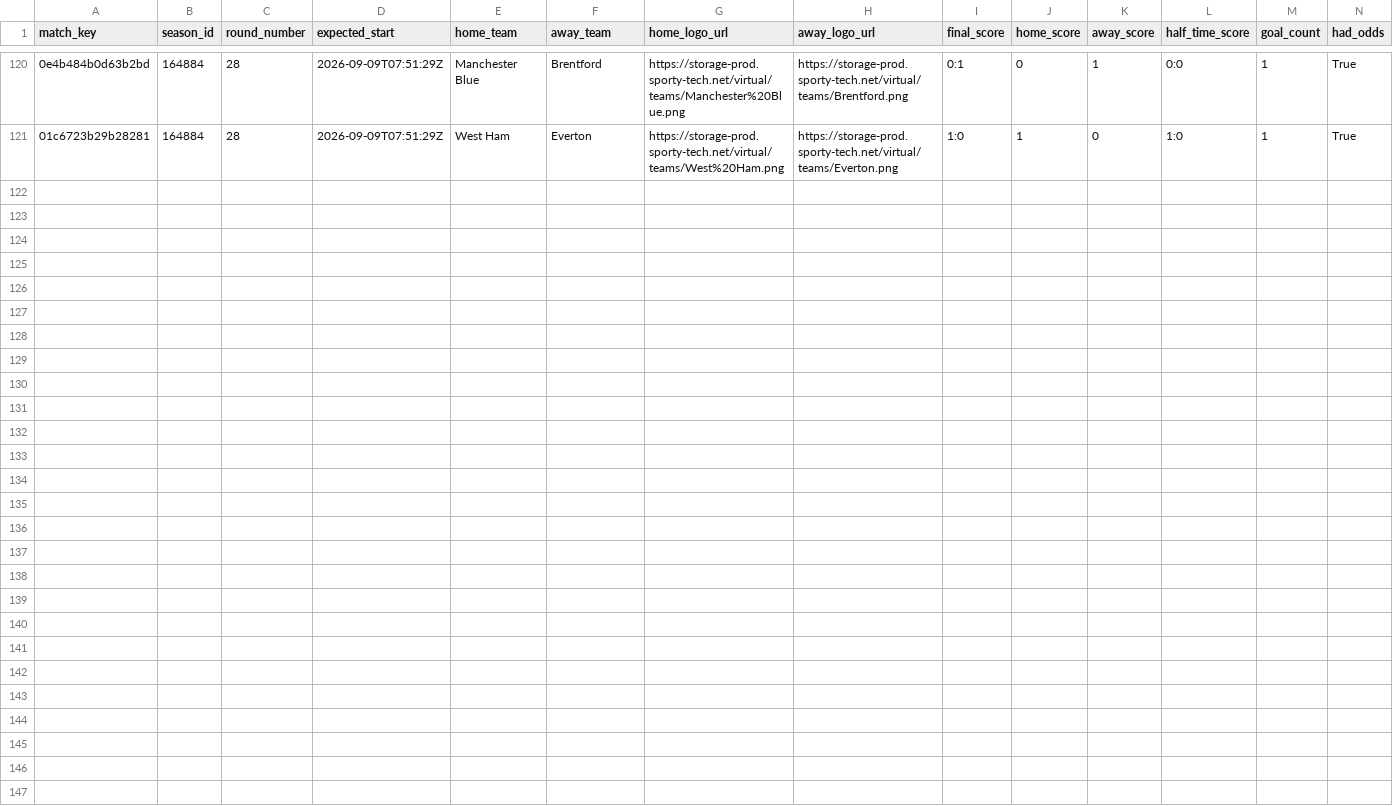
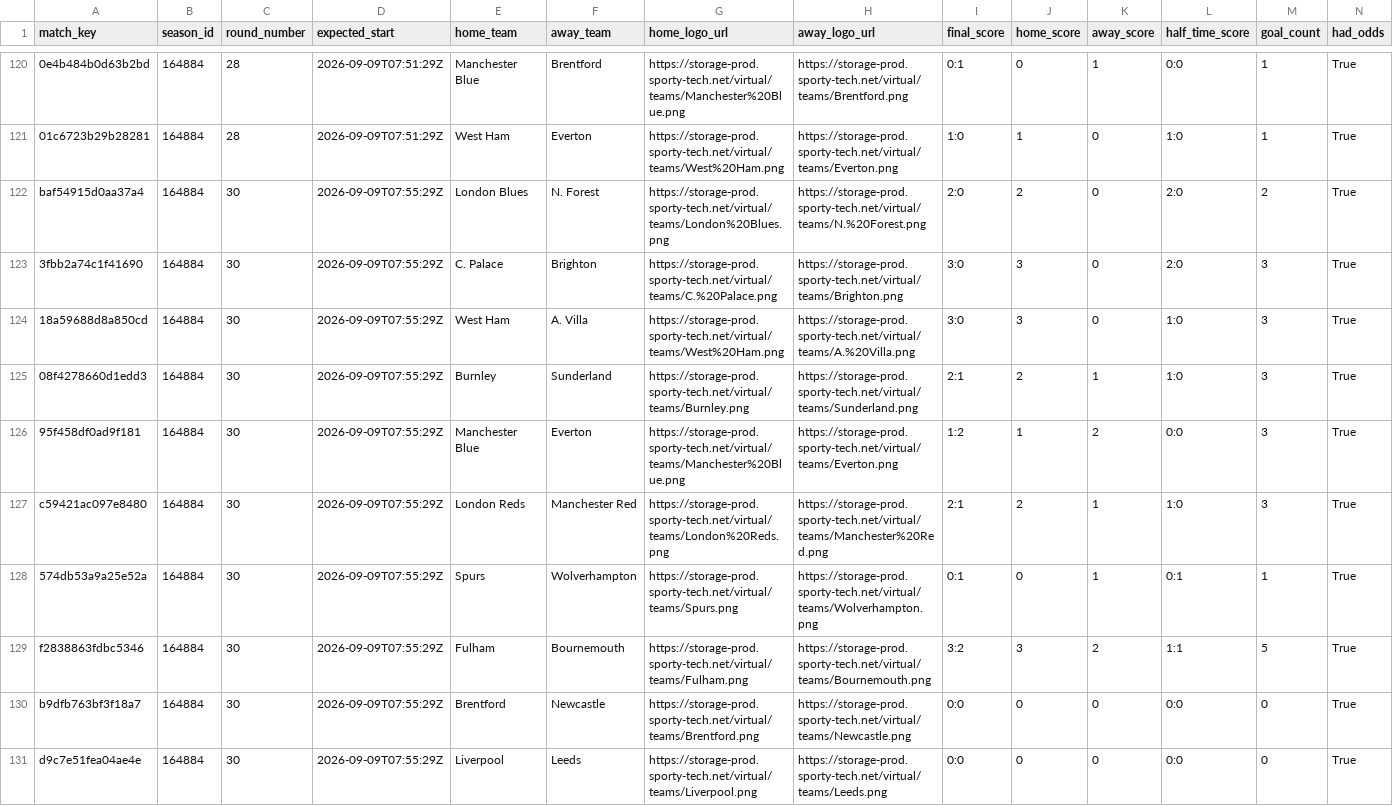
Before and after one commit to michaeldiary77-sys/virtual-leagues-collector, a CSV file: data/8035_english-league/matches.csv, drawn as a sheet; only a part is shown, gaps mark what is left out; rows hold the shown columns only; the diff names each change by its address in the sheet, - before the commit and + after, or states it on an @@ line.

```diff
--- a/data/8035_english-league/matches.csv
+++ b/data/8035_english-league/matches.csv
+row 122: baf54915d0aa37a4 | 164884 | 30 | 2026-09-09T07:55:29Z | London Blues | N. Forest | https://storage-prod.sporty-tech.net/virtual/teams/London%20Blues.png | https://storage-prod.sporty-tech.net/virtual/teams/N.%20Forest.png | 2:0 | 2 | 0 | 2:0 | 2 | True
+row 123: 3fbb2a74c1f41690 | 164884 | 30 | 2026-09-09T07:55:29Z | C. Palace | Brighton | https://storage-prod.sporty-tech.net/virtual/teams/C.%20Palace.png | https://storage-prod.sporty-tech.net/virtual/teams/Brighton.png | 3:0 | 3 | 0 | 2:0 | 3 | True
+row 124: 18a59688d8a850cd | 164884 | 30 | 2026-09-09T07:55:29Z | West Ham | A. Villa | https://storage-prod.sporty-tech.net/virtual/teams/West%20Ham.png | https://storage-prod.sporty-tech.net/virtual/teams/A.%20Villa.png | 3:0 | 3 | 0 | 1:0 | 3 | True
+row 125: 08f4278660d1edd3 | 164884 | 30 | 2026-09-09T07:55:29Z | Burnley | Sunderland | https://storage-prod.sporty-tech.net/virtual/teams/Burnley.png | https://storage-prod.sporty-tech.net/virtual/teams/Sunderland.png | 2:1 | 2 | 1 | 1:0 | 3 | True
+row 126: 95f458df0ad9f181 | 164884 | 30 | 2026-09-09T07:55:29Z | Manchester Blue | Everton | https://storage-prod.sporty-tech.net/virtual/teams/Manchester%20Blue.png | https://storage-prod.sporty-tech.net/virtual/teams/Everton.png | 1:2 | 1 | 2 | 0:0 | 3 | True
+row 127: c59421ac097e8480 | 164884 | 30 | 2026-09-09T07:55:29Z | London Reds | Manchester Red | https://storage-prod.sporty-tech.net/virtual/teams/London%20Reds.png | https://storage-prod.sporty-tech.net/virtual/teams/Manchester%20Red.png | 2:1 | 2 | 1 | 1:0 | 3 | True
+row 128: 574db53a9a25e52a | 164884 | 30 | 2026-09-09T07:55:29Z | Spurs | Wolverhampton | https://storage-prod.sporty-tech.net/virtual/teams/Spurs.png | https://storage-prod.sporty-tech.net/virtual/teams/Wolverhampton.png | 0:1 | 0 | 1 | 0:1 | 1 | True
+row 129: f2838863fdbc5346 | 164884 | 30 | 2026-09-09T07:55:29Z | Fulham | Bournemouth | https://storage-prod.sporty-tech.net/virtual/teams/Fulham.png | https://storage-prod.sporty-tech.net/virtual/teams/Bournemouth.png | 3:2 | 3 | 2 | 1:1 | 5 | True
+row 130: b9dfb763bf3f18a7 | 164884 | 30 | 2026-09-09T07:55:29Z | Brentford | Newcastle | https://storage-prod.sporty-tech.net/virtual/teams/Brentford.png | https://storage-prod.sporty-tech.net/virtual/teams/Newcastle.png | 0:0 | 0 | 0 | 0:0 | 0 | True
+row 131: d9c7e51fea04ae4e | 164884 | 30 | 2026-09-09T07:55:29Z | Liverpool | Leeds | https://storage-prod.sporty-tech.net/virtual/teams/Liverpool.png | https://storage-prod.sporty-tech.net/virtual/teams/Leeds.png | 0:0 | 0 | 0 | 0:0 | 0 | True
```
Also changed, not shown: data/8037_spanish-league/matches.csv, data/8056_champions-league/matches.csv, 42 other files.
